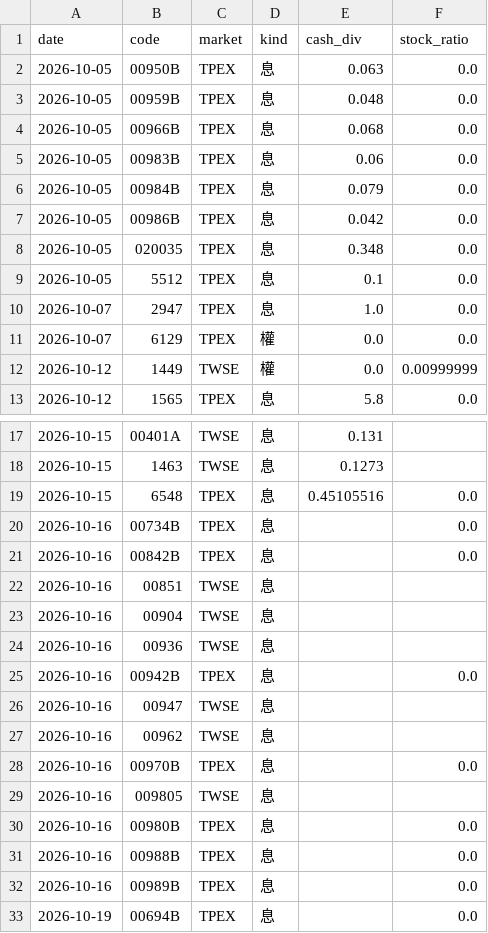
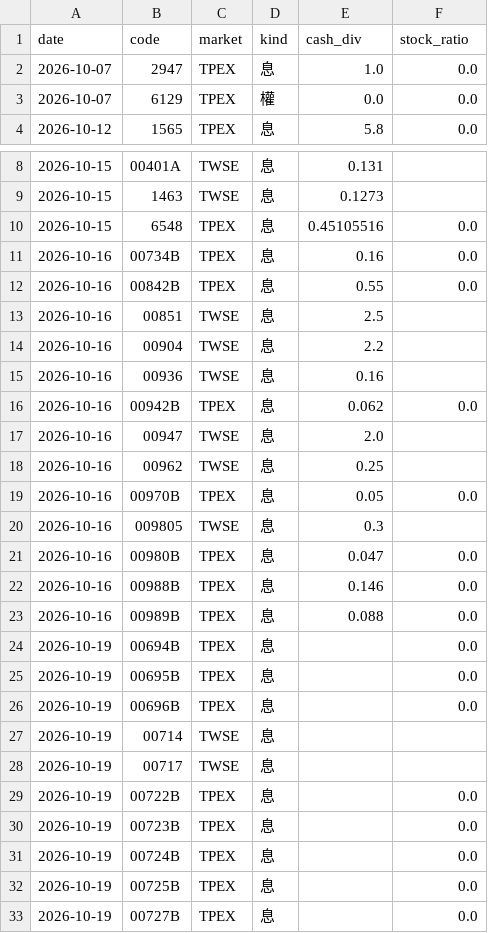
Before and after one commit to stevenhsiehsheng-ctrl/tw-stock-screener, a CSV file: data/extras/exdiv_upcoming.csv, drawn as a sheet; only a part is shown, gaps mark what is left out; the shorter side is filled out with more unchanged rows; the diff covers the shown part only.

```diff
--- a/data/extras/exdiv_upcoming.csv
+++ b/data/extras/exdiv_upcoming.csv
@@ -1,13 +1,4 @@
 date,code,market,kind,cash_div,stock_ratio
-2026-10-05,00950B,TPEX,息,0.063,0.0
-2026-10-05,00959B,TPEX,息,0.048,0.0
-2026-10-05,00966B,TPEX,息,0.068,0.0
-2026-10-05,00983B,TPEX,息,0.06,0.0
-2026-10-05,00984B,TPEX,息,0.079,0.0
-2026-10-05,00986B,TPEX,息,0.042,0.0
-2026-10-05,020035,TPEX,息,0.348,0.0
-2026-10-05,5512,TPEX,息,0.1,0.0
 2026-10-07,2947,TPEX,息,1.0,0.0
 2026-10-07,6129,TPEX,權,0.0,0.0
-2026-10-12,1449,TWSE,權,0.0,0.00999999
 2026-10-12,1565,TPEX,息,5.8,0.0
@@ -19,15 +10,15 @@ date,code,market,kind,cash_div,stock_ratio
 2026-10-15,6548,TPEX,息,0.45105516,0.0
-2026-10-16,00734B,TPEX,息,,0.0
-2026-10-16,00842B,TPEX,息,,0.0
-2026-10-16,00851,TWSE,息,,
-2026-10-16,00904,TWSE,息,,
-2026-10-16,00936,TWSE,息,,
-2026-10-16,00942B,TPEX,息,,0.0
-2026-10-16,00947,TWSE,息,,
-2026-10-16,00962,TWSE,息,,
-2026-10-16,00970B,TPEX,息,,0.0
-2026-10-16,009805,TWSE,息,,
-2026-10-16,00980B,TPEX,息,,0.0
-2026-10-16,00988B,TPEX,息,,0.0
-2026-10-16,00989B,TPEX,息,,0.0
+2026-10-16,00734B,TPEX,息,0.16,0.0
+2026-10-16,00842B,TPEX,息,0.55,0.0
+2026-10-16,00851,TWSE,息,2.5,
+2026-10-16,00904,TWSE,息,2.2,
+2026-10-16,00936,TWSE,息,0.16,
+2026-10-16,00942B,TPEX,息,0.062,0.0
+2026-10-16,00947,TWSE,息,2.0,
+2026-10-16,00962,TWSE,息,0.25,
+2026-10-16,00970B,TPEX,息,0.05,0.0
+2026-10-16,009805,TWSE,息,0.3,
+2026-10-16,00980B,TPEX,息,0.047,0.0
+2026-10-16,00988B,TPEX,息,0.146,0.0
+2026-10-16,00989B,TPEX,息,0.088,0.0
 2026-10-19,00694B,TPEX,息,,0.0
```
Also changed, not shown: 1 added row elsewhere in this file, data/extras/exdiv.csv, data/extras/oddlot.csv, 43 other files.
